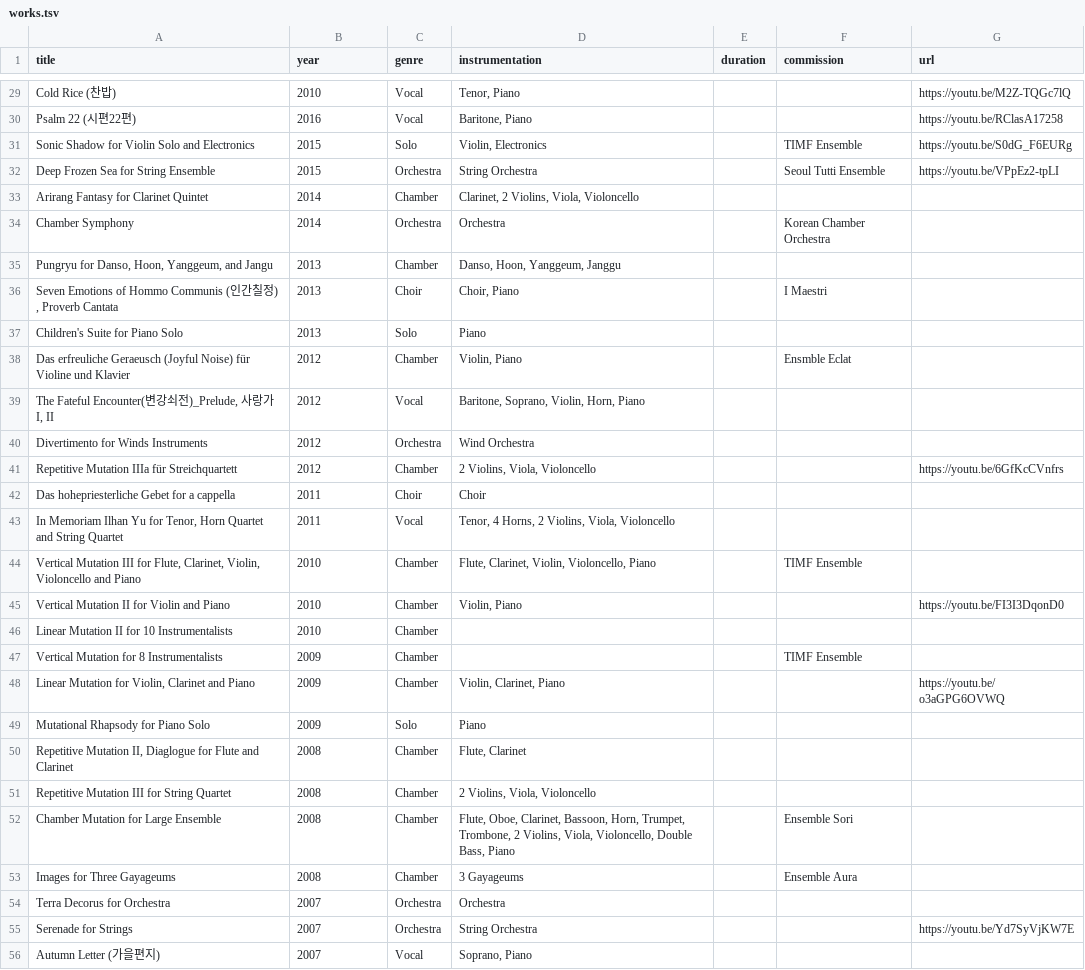
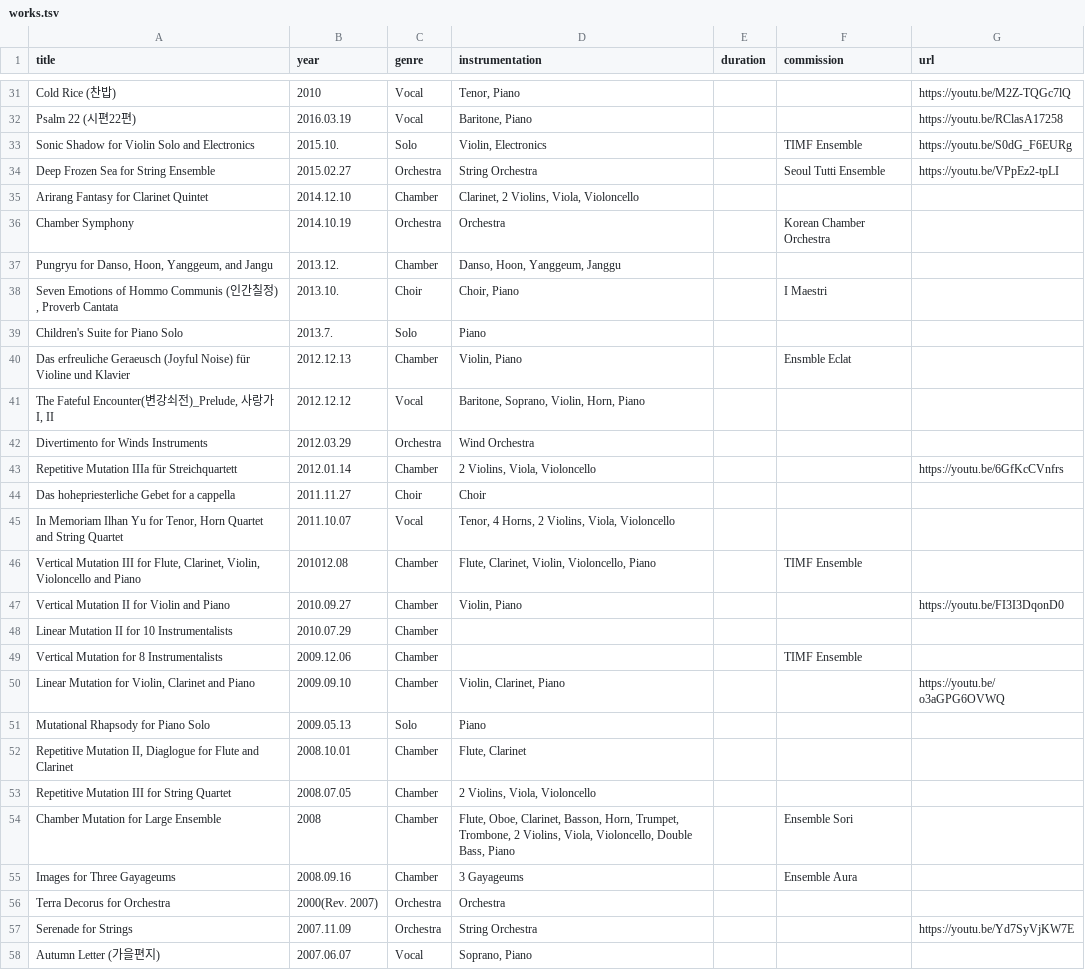
Before and after one commit to sjchung70/sjchung70.github.io, a TSV file: data/works.tsv, drawn as a sheet; only a part is shown, gaps mark what is left out; addresses are those after the commit; the diff covers the shown part only; the diff names each change by its address in the sheet, - before the commit and + after, or states it on an @@ line.

```diff
--- a/data/works.tsv
+++ b/data/works.tsv
-B32 (year): 2016
+B32 (year): 2016.03.19
-B33 (year): 2015
+B33 (year): 2015.10.
-B34 (year): 2015
+B34 (year): 2015.02.27
-B35 (year): 2014
+B35 (year): 2014.12.10
-B36 (year): 2014
+B36 (year): 2014.10.19
-B37 (year): 2013
+B37 (year): 2013.12.
-B38 (year): 2013
+B38 (year): 2013.10.
-B39 (year): 2013
+B39 (year): 2013.7.
-B40 (year): 2012
+B40 (year): 2012.12.13
-B41 (year): 2012
+B41 (year): 2012.12.12
-B42 (year): 2012
+B42 (year): 2012.03.29
-B43 (year): 2012
+B43 (year): 2012.01.14
-B44 (year): 2011
+B44 (year): 2011.11.27
-B45 (year): 2011
+B45 (year): 2011.10.07
-B46 (year): 2010
+B46 (year): 201012.08
-B47 (year): 2010
+B47 (year): 2010.09.27
-B48 (year): 2010
+B48 (year): 2010.07.29
-B49 (year): 2009
+B49 (year): 2009.12.06
-B50 (year): 2009
+B50 (year): 2009.09.10
-B51 (year): 2009
+B51 (year): 2009.05.13
-B52 (year): 2008
+B52 (year): 2008.10.01
-B53 (year): 2008
+B53 (year): 2008.07.05
-D54 (instrumentation): …Oboe, Clarinet, Bassoon, Horn, Trumpet,…
+D54 (instrumentation): …Oboe, Clarinet, Basson, Horn, Trumpet,…
-B55 (year): 2008
+B55 (year): 2008.09.16
-B56 (year): 2007
+B56 (year): 2000(Rev. 2007)
-B57 (year): 2007
+B57 (year): 2007.11.09
-B58 (year): 2007
+B58 (year): 2007.06.07
```
Also changed, not shown: 3 added rows and 48 edited cells elsewhere in this file.
